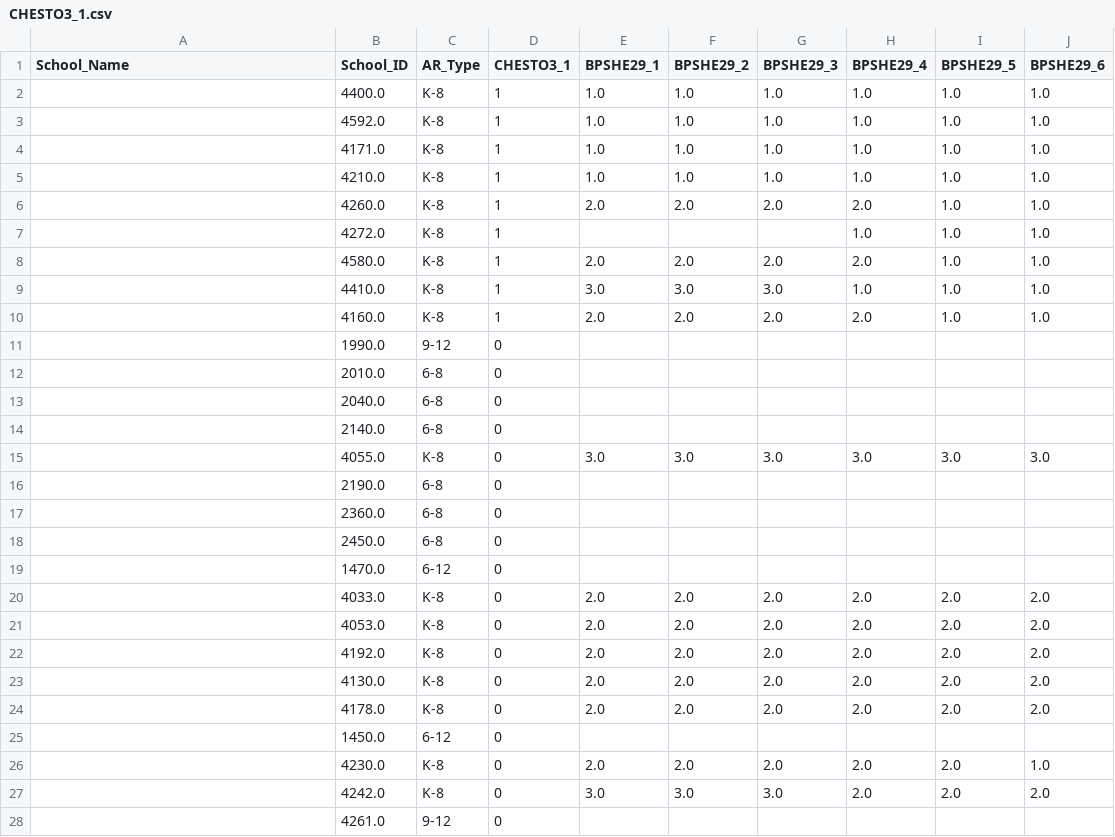
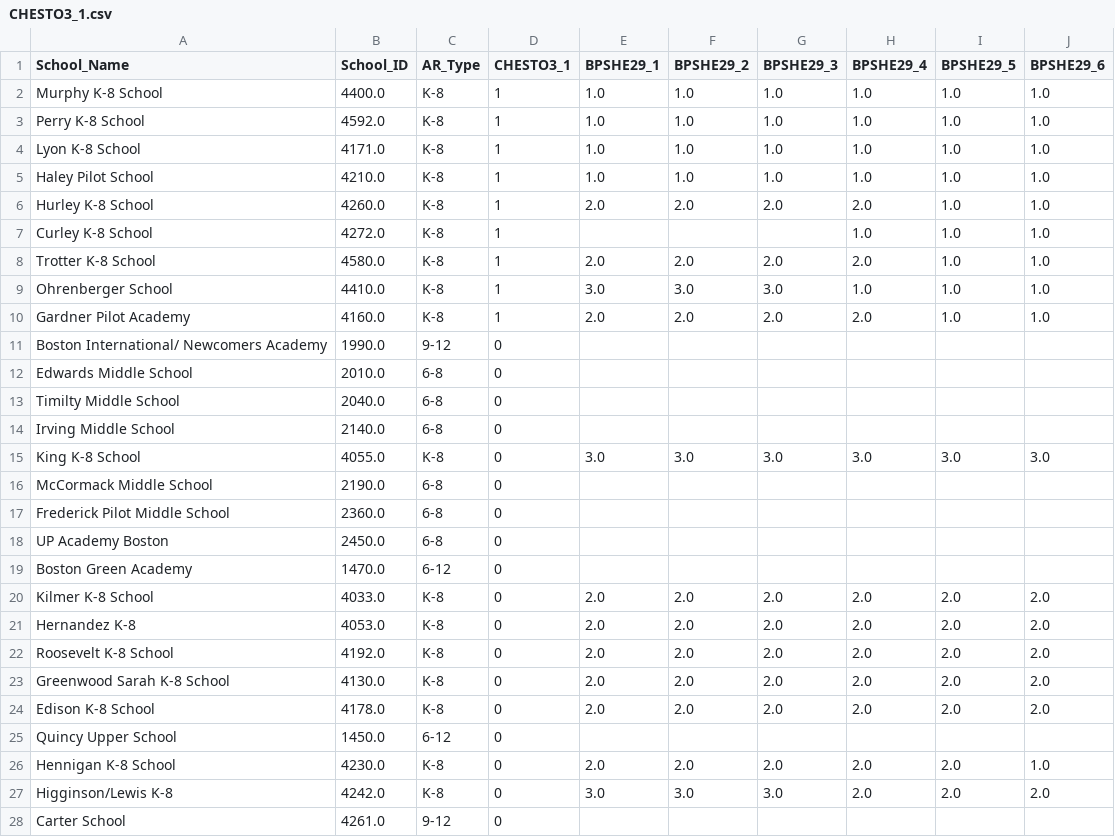
Before and after one commit to aeppacher/CHE-Crosswalk, a CSV file: output_files/CHESTO3_1.csv, drawn as a sheet; only a part is shown; the diff covers the shown part only.

```diff
--- a/output_files/CHESTO3_1.csv
+++ b/output_files/CHESTO3_1.csv
@@ -1,28 +1,28 @@
 School_Name,School_ID,AR_Type,CHESTO3_1,BPSHE29_1,BPSHE29_2,BPSHE29_3,BPSHE29_4,BPSHE29_5,BPSHE29_6
-,4400.0,K-8,1,1.0,1.0,1.0,1.0,1.0,1.0
-,4592.0,K-8,1,1.0,1.0,1.0,1.0,1.0,1.0
-,4171.0,K-8,1,1.0,1.0,1.0,1.0,1.0,1.0
-,4210.0,K-8,1,1.0,1.0,1.0,1.0,1.0,1.0
-,4260.0,K-8,1,2.0,2.0,2.0,2.0,1.0,1.0
-,4272.0,K-8,1,,,,1.0,1.0,1.0
-,4580.0,K-8,1,2.0,2.0,2.0,2.0,1.0,1.0
-,4410.0,K-8,1,3.0,3.0,3.0,1.0,1.0,1.0
-,4160.0,K-8,1,2.0,2.0,2.0,2.0,1.0,1.0
-,1990.0,9-12,0,,,,,,
-,2010.0,6-8,0,,,,,,
-,2040.0,6-8,0,,,,,,
-,2140.0,6-8,0,,,,,,
-,4055.0,K-8,0,3.0,3.0,3.0,3.0,3.0,3.0
-,2190.0,6-8,0,,,,,,
-,2360.0,6-8,0,,,,,,
-,2450.0,6-8,0,,,,,,
-,1470.0,6-12,0,,,,,,
-,4033.0,K-8,0,2.0,2.0,2.0,2.0,2.0,2.0
-,4053.0,K-8,0,2.0,2.0,2.0,2.0,2.0,2.0
-,4192.0,K-8,0,2.0,2.0,2.0,2.0,2.0,2.0
-,4130.0,K-8,0,2.0,2.0,2.0,2.0,2.0,2.0
-,4178.0,K-8,0,2.0,2.0,2.0,2.0,2.0,2.0
-,1450.0,6-12,0,,,,,,
-,4230.0,K-8,0,2.0,2.0,2.0,2.0,2.0,1.0
-,4242.0,K-8,0,3.0,3.0,3.0,2.0,2.0,2.0
-,4261.0,9-12,0,,,,,,
+Murphy K-8 School,4400.0,K-8,1,1.0,1.0,1.0,1.0,1.0,1.0
+Perry K-8 School,4592.0,K-8,1,1.0,1.0,1.0,1.0,1.0,1.0
+Lyon K-8 School,4171.0,K-8,1,1.0,1.0,1.0,1.0,1.0,1.0
+Haley Pilot School,4210.0,K-8,1,1.0,1.0,1.0,1.0,1.0,1.0
+Hurley K-8 School,4260.0,K-8,1,2.0,2.0,2.0,2.0,1.0,1.0
+Curley K-8 School,4272.0,K-8,1,,,,1.0,1.0,1.0
+Trotter K-8 School,4580.0,K-8,1,2.0,2.0,2.0,2.0,1.0,1.0
+Ohrenberger School,4410.0,K-8,1,3.0,3.0,3.0,1.0,1.0,1.0
+Gardner Pilot Academy,4160.0,K-8,1,2.0,2.0,2.0,2.0,1.0,1.0
+Boston International/ Newcomers Academy,1990.0,9-12,0,,,,,,
+Edwards Middle School,2010.0,6-8,0,,,,,,
+Timilty Middle School,2040.0,6-8,0,,,,,,
+Irving Middle School,2140.0,6-8,0,,,,,,
+King K-8 School,4055.0,K-8,0,3.0,3.0,3.0,3.0,3.0,3.0
+McCormack Middle School,2190.0,6-8,0,,,,,,
+Frederick Pilot Middle School,2360.0,6-8,0,,,,,,
+UP Academy Boston,2450.0,6-8,0,,,,,,
+Boston Green Academy,1470.0,6-12,0,,,,,,
+Kilmer K-8 School,4033.0,K-8,0,2.0,2.0,2.0,2.0,2.0,2.0
+Hernandez K-8,4053.0,K-8,0,2.0,2.0,2.0,2.0,2.0,2.0
+Roosevelt K-8 School,4192.0,K-8,0,2.0,2.0,2.0,2.0,2.0,2.0
+Greenwood Sarah K-8 School,4130.0,K-8,0,2.0,2.0,2.0,2.0,2.0,2.0
+Edison K-8 School,4178.0,K-8,0,2.0,2.0,2.0,2.0,2.0,2.0
+Quincy Upper School,1450.0,6-12,0,,,,,,
+Hennigan K-8 School,4230.0,K-8,0,2.0,2.0,2.0,2.0,2.0,1.0
+Higginson/Lewis K-8,4242.0,K-8,0,3.0,3.0,3.0,2.0,2.0,2.0
+Carter School,4261.0,9-12,0,,,,,,
```
Also changed, not shown: 105 edited cells elsewhere in this file, output_files/CHEIMO1_1.csv, output_files/CHEIMO1_2.csv, 32 other files.
